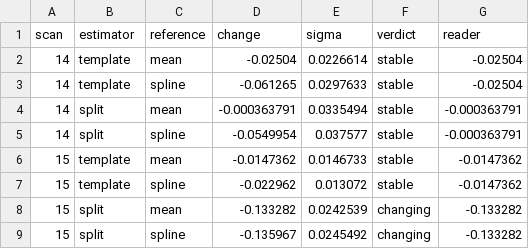
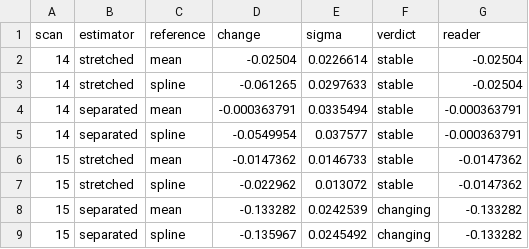
Before and after one commit to Dave-J-W/LSS_Reader2, a CSV file: docs/studies/burn_shoulder/reference_nx.csv, drawn as a sheet.

```diff
--- a/docs/studies/burn_shoulder/reference_nx.csv
+++ b/docs/studies/burn_shoulder/reference_nx.csv
@@ -1,9 +1,9 @@
 scan,estimator,reference,change,sigma,verdict,reader
-14,template,mean,-0.02504,0.0226614,stable,-0.02504
-14,template,spline,-0.061265,0.0297633,stable,-0.02504
-14,split,mean,-0.000363791,0.0335494,stable,-0.000363791
-14,split,spline,-0.0549954,0.037577,stable,-0.000363791
-15,template,mean,-0.0147362,0.0146733,stable,-0.0147362
-15,template,spline,-0.022962,0.013072,stable,-0.0147362
-15,split,mean,-0.133282,0.0242539,changing,-0.133282
-15,split,spline,-0.135967,0.0245492,changing,-0.133282
+14,stretched,mean,-0.02504,0.0226614,stable,-0.02504
+14,stretched,spline,-0.061265,0.0297633,stable,-0.02504
+14,separated,mean,-0.000363791,0.0335494,stable,-0.000363791
+14,separated,spline,-0.0549954,0.037577,stable,-0.000363791
+15,stretched,mean,-0.0147362,0.0146733,stable,-0.0147362
+15,stretched,spline,-0.022962,0.013072,stable,-0.0147362
+15,separated,mean,-0.133282,0.0242539,changing,-0.133282
+15,separated,spline,-0.135967,0.0245492,changing,-0.133282
```
Also changed, not shown: docs/studies/burn_shoulder/nx.csv, docs/studies/burn_shoulder/reference_noise.csv, 26 other files.
